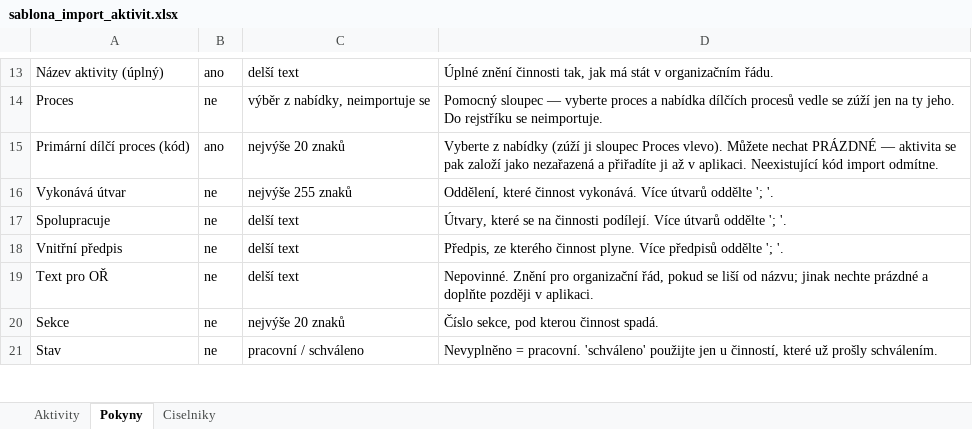
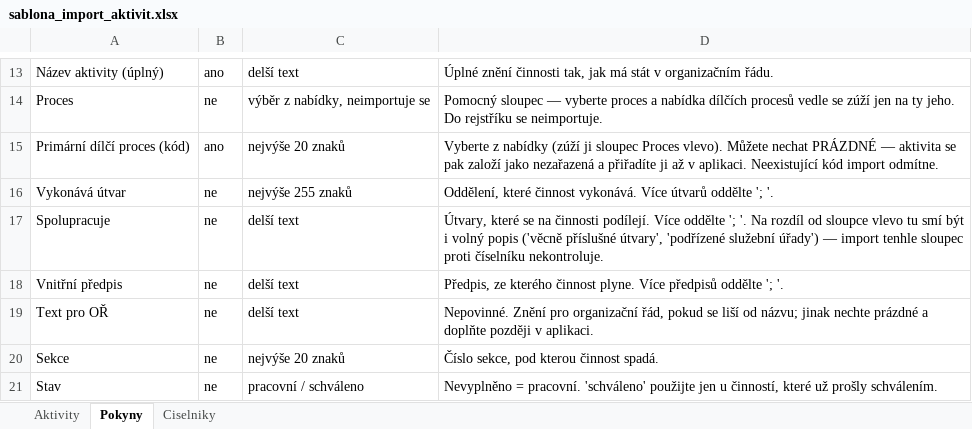
Before and after one commit to luboszprahy/procesni-mapa-mpsv, an Excel workbook: deploy/ppf/site_assets/sablona_import_aktivit.xlsx, sheet Pokyny, drawn as a sheet; only a part is shown, gaps mark what is left out; values as stored, in another font and other column widths than the file's, no borders; the diff names each change by its address in the sheet, - before the commit and + after, or states it on an @@ line.

```diff
--- a/deploy/ppf/site_assets/sablona_import_aktivit.xlsx (sheet Pokyny)
+++ b/deploy/ppf/site_assets/sablona_import_aktivit.xlsx (sheet Pokyny)
-D17: …podílejí. Více útvarů oddělte '; '.
+D17: …podílejí. Více oddělte '; '. Na rozdíl od sloupce vlevo tu smí být i volný popis ('věcně příslušné útvary', 'podřízené služební úřady') — import tenhle sloupec proti číselníku nekontroluje.
```
Also changed, not shown: runs/build/sablona_import_aktivit.xlsx, 28 other files.
